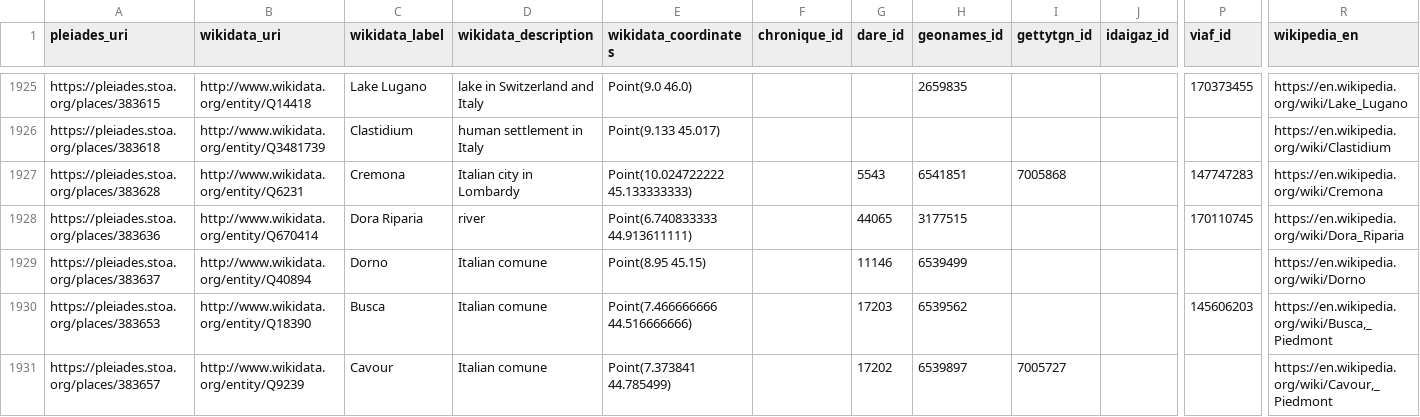
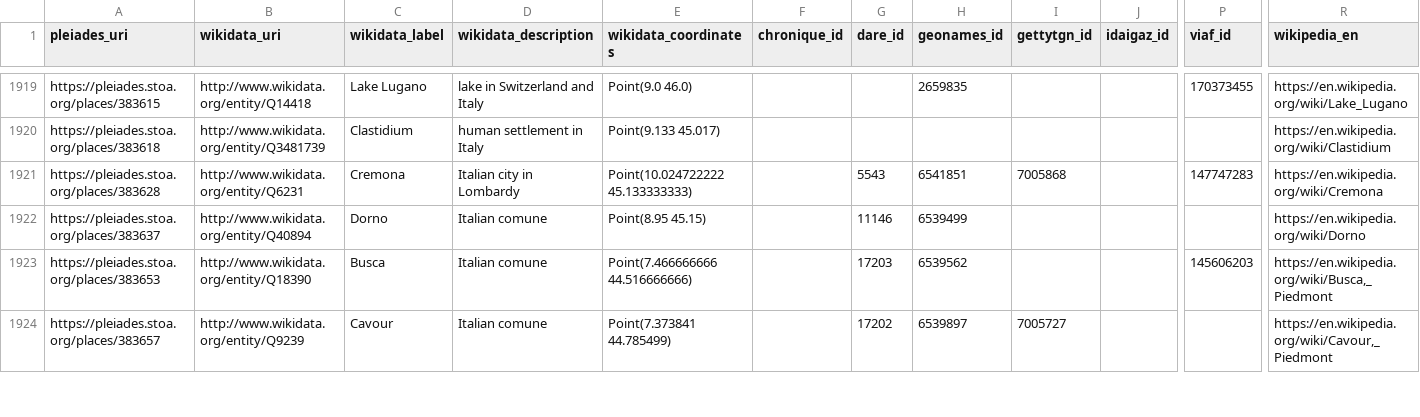
Before and after one commit to isawnyu/pleiades_wikidata, a CSV file: data/wikidata_not_in_pleiades.csv, drawn as a sheet; only a part is shown, gaps mark what is left out; rows hold the shown columns only; the diff covers the shown part only; the diff names each change by its address in the sheet, - before the commit and + after, or states it on an @@ line.

Commit message:
updated pleiades wikidata: 14,718 Wikidata entities include a Pleiades ID property and 8,938 Pleiades entities include a Wikidata ID property. Of these, 8,910 are mutual (bidirectional). There are: 4,476 Pleiades resources to which Wikidata links can be added after they are checked; 28 Wikidata items to which Pleiades IDs can be added after they are checked; 75 Wikidata items that each link to more than one Pleiades ID (violates the Wikidata 'single-value constraint'); and 1,161 Pleiades resources to each of which more than one Wikidata Item link (violates the Wikidata 'distinct-values constraint').

```diff
--- a/data/wikidata_not_in_pleiades.csv
+++ b/data/wikidata_not_in_pleiades.csv
-row 1928: https://pleiades.stoa.org/places/383636 | http://www.wikidata.org/entity/Q670414 | Dora Riparia | river | Point(6.740833333 44.913611111) |  | 44065 | 3177515 |  |  | 170110745 | https://en.wikipedia.org/wiki/Dora_Riparia
```
Also changed, not shown: 13 removed rows elsewhere in this file, data/pleiades_not_in_wikidata.csv, 1 other file.
